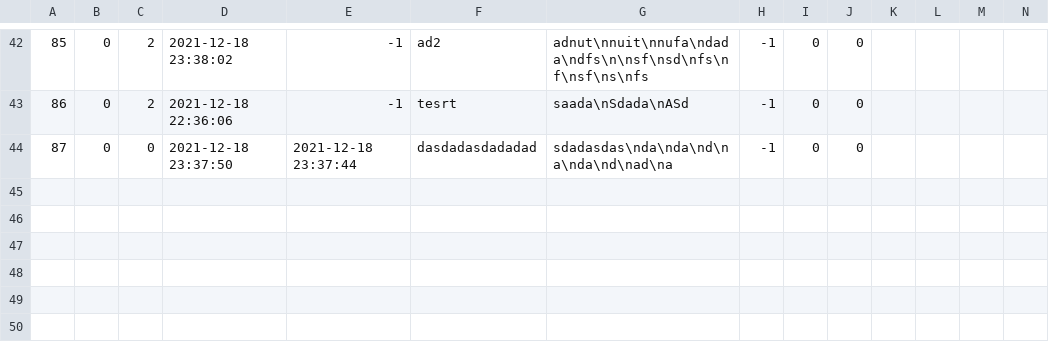
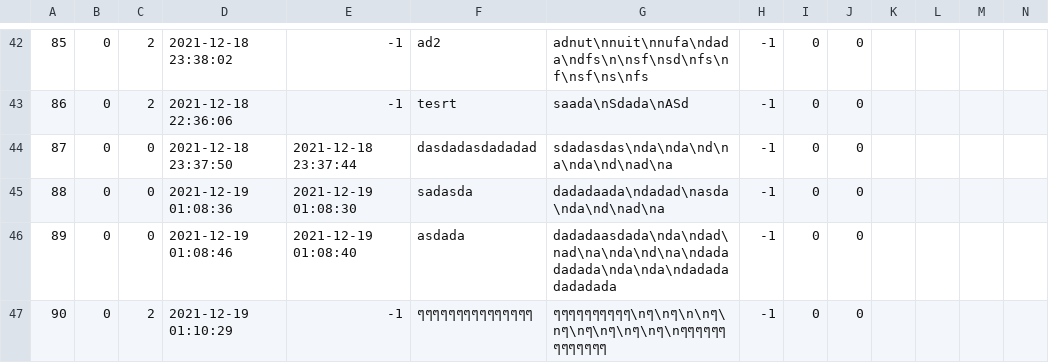
Before and after one commit to The-name-FPGN-is-already-taken/NoteMe, a CSV file: taskTable.csv, drawn as a sheet; only a part is shown, gaps mark what is left out; rows hold the shown columns only; the diff names each change by its address in the sheet, - before the commit and + after, or states it on an @@ line.

Commit message:
csv

```diff
--- a/taskTable.csv
+++ b/taskTable.csv
+row 45: 88 | 0 | 0 | 2021-12-19 01:08:36 | 2021-12-19 01:08:30 | sadasda | dadadaada\ndadad\nasda\nda\nd\nad\na | -1 | 0 | 0
+row 46: 89 | 0 | 0 | 2021-12-19 01:08:46 | 2021-12-19 01:08:40 | asdada | dadadaasdada\nda\ndad\nad\na\nda\nd\na\ndadadadada\nda\nda\ndadadadadadada | -1 | 0 | 0
+row 47: 90 | 0 | 2 | 2021-12-19 01:10:29 | -1 | ๆๆๆๆๆๆๆๆๆๆๆๆๆๆๆ | ๆๆๆๆๆๆๆๆๆๆ\nๆ\nๆ\n\nๆ\nๆ\nๆ\nๆ\nๆ\nๆ\nๆๆๆๆๆๆๆๆๆๆๆๆๆ | -1 | 0 | 0
```
